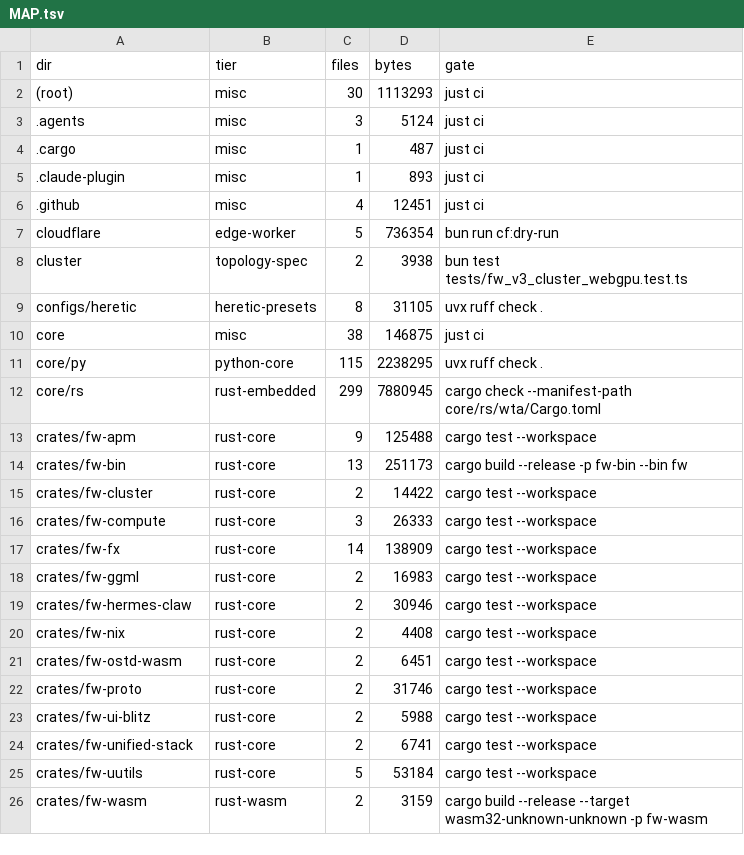
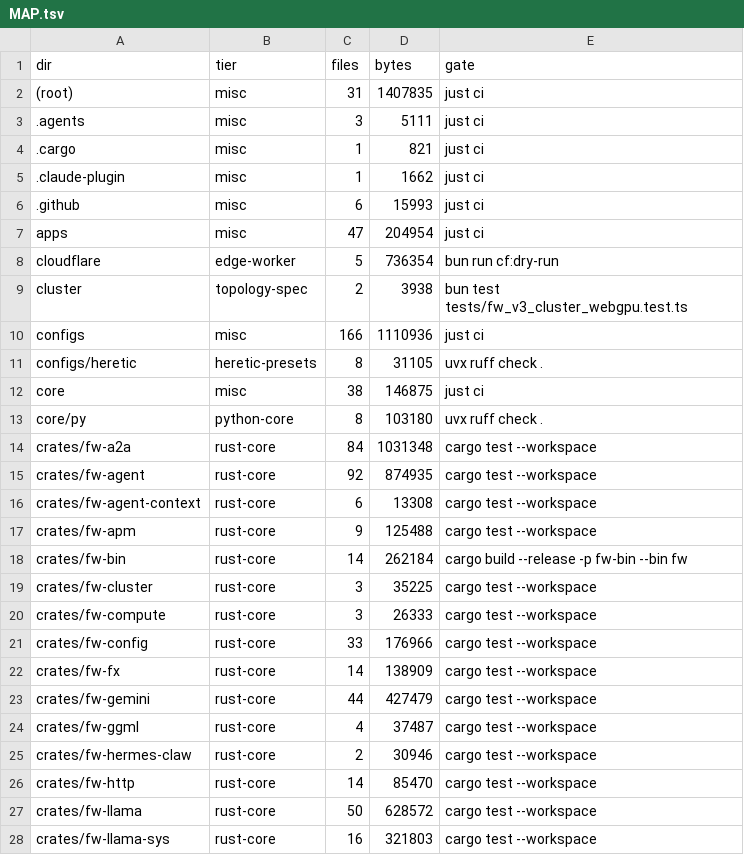
Before and after one commit to aphrody-labs/fw, a TSV file: MAP.tsv, drawn as a sheet; only a part is shown; the shorter side is filled out with more unchanged rows; the diff covers the shown part only.

Commit message:
chore: regenerate MAP.tsv (cargo xtask map)

```diff
--- a/MAP.tsv
+++ b/MAP.tsv
@@ -1,19 +1,28 @@
 dir	tier	files	bytes	gate
-(root)	misc	30	1113293	just ci
-.agents	misc	3	5124	just ci
-.cargo	misc	1	487	just ci
-.claude-plugin	misc	1	893	just ci
-.github	misc	4	12451	just ci
+(root)	misc	31	1407835	just ci
+.agents	misc	3	5111	just ci
+.cargo	misc	1	821	just ci
+.claude-plugin	misc	1	1662	just ci
+.github	misc	6	15993	just ci
+apps	misc	47	204954	just ci
 cloudflare	edge-worker	5	736354	bun run cf:dry-run
 cluster	topology-spec	2	3938	bun test tests/fw_v3_cluster_webgpu.test.ts
+configs	misc	166	1110936	just ci
 configs/heretic	heretic-presets	8	31105	uvx ruff check .
 core	misc	38	146875	just ci
-core/py	python-core	115	2238295	uvx ruff check .
-core/rs	rust-embedded	299	7880945	cargo check --manifest-path core/rs/wta/Cargo.toml
+core/py	python-core	8	103180	uvx ruff check .
+crates/fw-a2a	rust-core	84	1031348	cargo test --workspace
+crates/fw-agent	rust-core	92	874935	cargo test --workspace
+crates/fw-agent-context	rust-core	6	13308	cargo test --workspace
 crates/fw-apm	rust-core	9	125488	cargo test --workspace
-crates/fw-bin	rust-core	13	251173	cargo build --release -p fw-bin --bin fw
-crates/fw-cluster	rust-core	2	14422	cargo test --workspace
+crates/fw-bin	rust-core	14	262184	cargo build --release -p fw-bin --bin fw
+crates/fw-cluster	rust-core	3	35225	cargo test --workspace
 crates/fw-compute	rust-core	3	26333	cargo test --workspace
+crates/fw-config	rust-core	33	176966	cargo test --workspace
 crates/fw-fx	rust-core	14	138909	cargo test --workspace
-crates/fw-ggml	rust-core	2	16983	cargo test --workspace
+crates/fw-gemini	rust-core	44	427479	cargo test --workspace
+crates/fw-ggml	rust-core	4	37487	cargo test --workspace
 crates/fw-hermes-claw	rust-core	2	30946	cargo test --workspace
+crates/fw-http	rust-core	14	85470	cargo test --workspace
+crates/fw-llama	rust-core	50	628572	cargo test --workspace
+crates/fw-llama-sys	rust-core	16	321803	cargo test --workspace
```
Also changed, not shown: 11 added rows and 19 edited cells elsewhere in this file.
